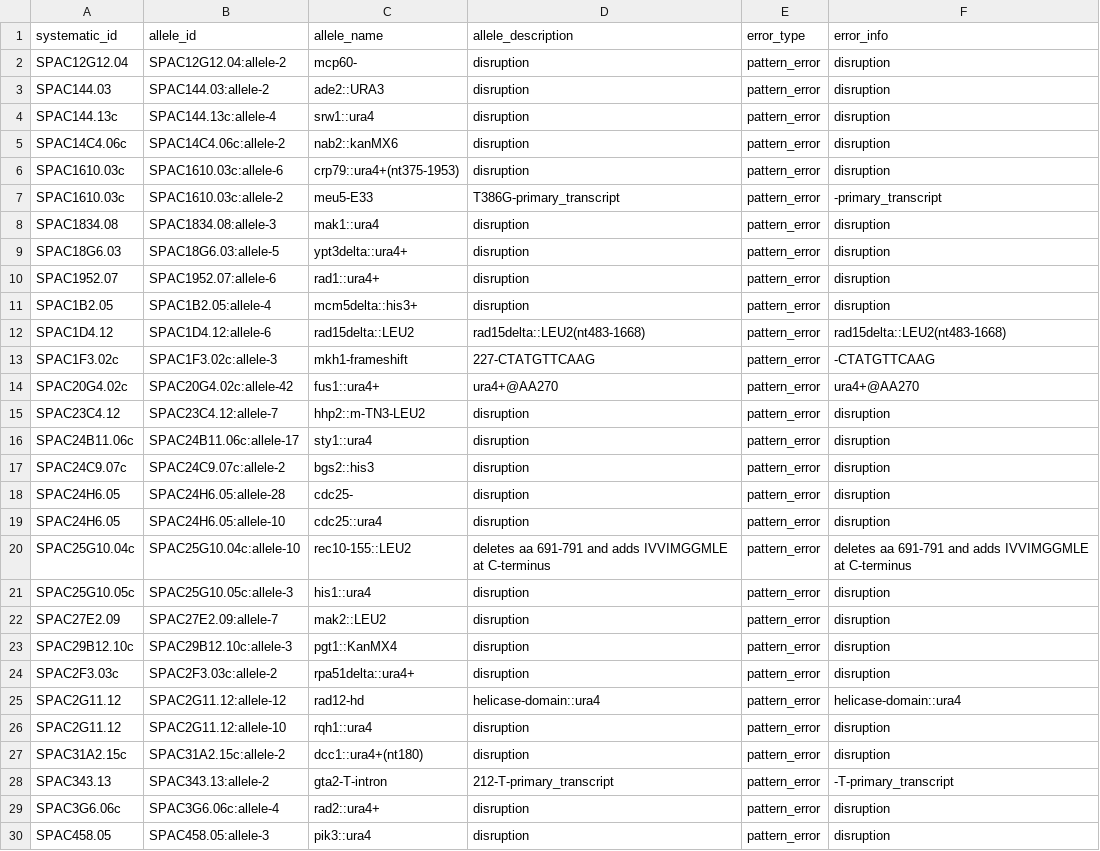
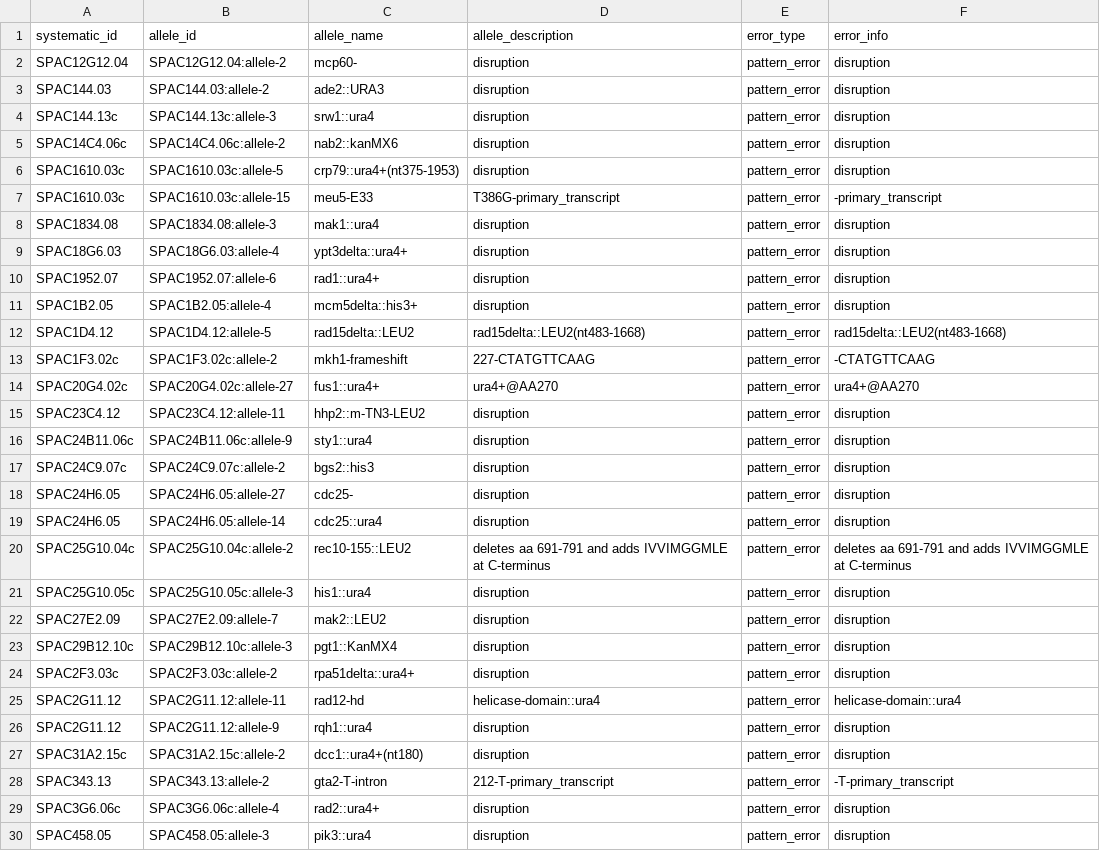
Before and after one commit to pombase/allele_qc, a TSV file: results/allele_cannot_fix_other_errors.tsv, drawn as a sheet; only a part is shown; the diff covers the shown part only.

```diff
--- a/results/allele_cannot_fix_other_errors.tsv
+++ b/results/allele_cannot_fix_other_errors.tsv
@@ -3,19 +3,19 @@ SPAC12G12.04	SPAC12G12.04:allele-2	mcp60-	disruption	pattern_error	disruption
 SPAC144.03	SPAC144.03:allele-2	ade2::URA3	disruption	pattern_error	disruption
-SPAC144.13c	SPAC144.13c:allele-4	srw1::ura4	disruption	pattern_error	disruption
+SPAC144.13c	SPAC144.13c:allele-3	srw1::ura4	disruption	pattern_error	disruption
 SPAC14C4.06c	SPAC14C4.06c:allele-2	nab2::kanMX6	disruption	pattern_error	disruption
-SPAC1610.03c	SPAC1610.03c:allele-6	crp79::ura4+(nt375-1953)	disruption	pattern_error	disruption
-SPAC1610.03c	SPAC1610.03c:allele-2	meu5-E33	T386G-primary_transcript	pattern_error	-primary_transcript
+SPAC1610.03c	SPAC1610.03c:allele-5	crp79::ura4+(nt375-1953)	disruption	pattern_error	disruption
+SPAC1610.03c	SPAC1610.03c:allele-15	meu5-E33	T386G-primary_transcript	pattern_error	-primary_transcript
 SPAC1834.08	SPAC1834.08:allele-3	mak1::ura4	disruption	pattern_error	disruption
-SPAC18G6.03	SPAC18G6.03:allele-5	ypt3delta::ura4+	disruption	pattern_error	disruption
+SPAC18G6.03	SPAC18G6.03:allele-4	ypt3delta::ura4+	disruption	pattern_error	disruption
 SPAC1952.07	SPAC1952.07:allele-6	rad1::ura4+	disruption	pattern_error	disruption
 SPAC1B2.05	SPAC1B2.05:allele-4	mcm5delta::his3+	disruption	pattern_error	disruption
-SPAC1D4.12	SPAC1D4.12:allele-6	rad15delta::LEU2	rad15delta::LEU2(nt483-1668)	pattern_error	rad15delta::LEU2(nt483-1668)
-SPAC1F3.02c	SPAC1F3.02c:allele-3	mkh1-frameshift	227-CTATGTTCAAG	pattern_error	-CTATGTTCAAG
-SPAC20G4.02c	SPAC20G4.02c:allele-42	fus1::ura4+	ura4+@AA270	pattern_error	ura4+@AA270
-SPAC23C4.12	SPAC23C4.12:allele-7	hhp2::m-TN3-LEU2	disruption	pattern_error	disruption
-SPAC24B11.06c	SPAC24B11.06c:allele-17	sty1::ura4	disruption	pattern_error	disruption
+SPAC1D4.12	SPAC1D4.12:allele-5	rad15delta::LEU2	rad15delta::LEU2(nt483-1668)	pattern_error	rad15delta::LEU2(nt483-1668)
+SPAC1F3.02c	SPAC1F3.02c:allele-2	mkh1-frameshift	227-CTATGTTCAAG	pattern_error	-CTATGTTCAAG
+SPAC20G4.02c	SPAC20G4.02c:allele-27	fus1::ura4+	ura4+@AA270	pattern_error	ura4+@AA270
+SPAC23C4.12	SPAC23C4.12:allele-11	hhp2::m-TN3-LEU2	disruption	pattern_error	disruption
+SPAC24B11.06c	SPAC24B11.06c:allele-9	sty1::ura4	disruption	pattern_error	disruption
 SPAC24C9.07c	SPAC24C9.07c:allele-2	bgs2::his3	disruption	pattern_error	disruption
-SPAC24H6.05	SPAC24H6.05:allele-28	cdc25-	disruption	pattern_error	disruption
-SPAC24H6.05	SPAC24H6.05:allele-10	cdc25::ura4	disruption	pattern_error	disruption
-SPAC25G10.04c	SPAC25G10.04c:allele-10	rec10-155::LEU2	deletes aa 691-791 and adds IVVIMGGMLE at C-terminus	pattern_error	deletes aa 691-791 and adds IVVIMGGMLE at C-terminus
+SPAC24H6.05	SPAC24H6.05:allele-27	cdc25-	disruption	pattern_error	disruption
+SPAC24H6.05	SPAC24H6.05:allele-14	cdc25::ura4	disruption	pattern_error	disruption
+SPAC25G10.04c	SPAC25G10.04c:allele-2	rec10-155::LEU2	deletes aa 691-791 and adds IVVIMGGMLE at C-terminus	pattern_error	deletes aa 691-791 and adds IVVIMGGMLE at C-terminus
 SPAC25G10.05c	SPAC25G10.05c:allele-3	his1::ura4	disruption	pattern_error	disruption
@@ -24,4 +24,4 @@ SPAC29B12.10c	SPAC29B12.10c:allele-3	pgt1::KanMX4	disruption	pattern_error	disru
 SPAC2F3.03c	SPAC2F3.03c:allele-2	rpa51delta::ura4+	disruption	pattern_error	disruption
-SPAC2G11.12	SPAC2G11.12:allele-12	rad12-hd	helicase-domain::ura4	pattern_error	helicase-domain::ura4
-SPAC2G11.12	SPAC2G11.12:allele-10	rqh1::ura4	disruption	pattern_error	disruption
+SPAC2G11.12	SPAC2G11.12:allele-11	rad12-hd	helicase-domain::ura4	pattern_error	helicase-domain::ura4
+SPAC2G11.12	SPAC2G11.12:allele-9	rqh1::ura4	disruption	pattern_error	disruption
 SPAC31A2.15c	SPAC31A2.15c:allele-2	dcc1::ura4+(nt180)	disruption	pattern_error	disruption
```
Also changed, not shown: 70 edited cells elsewhere in this file, results/allele_auto_fix.tsv, results/protein_modification_cannot_fix_other_errors.tsv, 4 other files.
